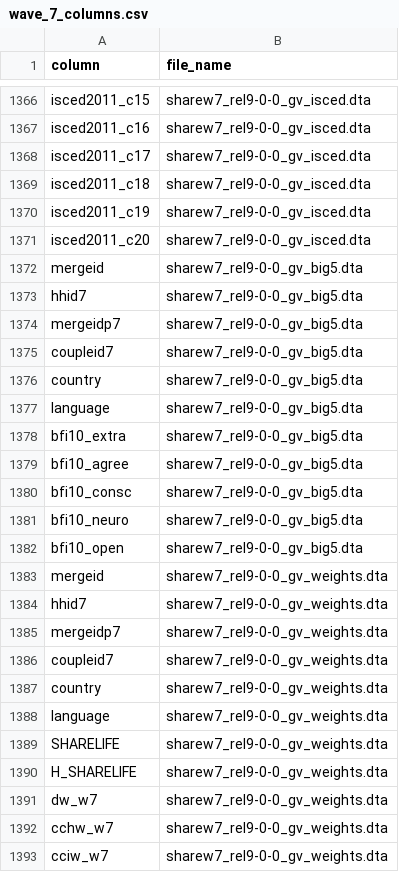
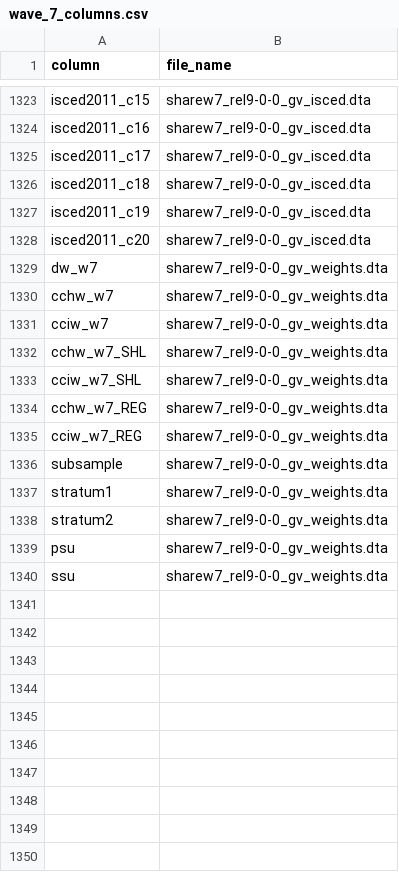
Before and after one commit to JosephBARBIERDARNAL/autoSHARE, a CSV file: static/columns/wave_7_columns.csv, drawn as a sheet; only a part is shown, gaps mark what is left out; the shorter side is filled out with more unchanged rows; the diff covers the shown part only; the diff names each change by its address in the sheet, - before the commit and + after, or states it on an @@ line.

```diff
--- a/static/columns/wave_7_columns.csv
+++ b/static/columns/wave_7_columns.csv
-row 1372: mergeid | sharew7_rel9-0-0_gv_big5.dta
-row 1373: hhid7 | sharew7_rel9-0-0_gv_big5.dta
-row 1374: mergeidp7 | sharew7_rel9-0-0_gv_big5.dta
-row 1375: coupleid7 | sharew7_rel9-0-0_gv_big5.dta
-row 1376: country | sharew7_rel9-0-0_gv_big5.dta
-row 1377: language | sharew7_rel9-0-0_gv_big5.dta
-row 1378: bfi10_extra | sharew7_rel9-0-0_gv_big5.dta
-row 1379: bfi10_agree | sharew7_rel9-0-0_gv_big5.dta
-row 1380: bfi10_consc | sharew7_rel9-0-0_gv_big5.dta
-row 1381: bfi10_neuro | sharew7_rel9-0-0_gv_big5.dta
-row 1382: bfi10_open | sharew7_rel9-0-0_gv_big5.dta
-row 1383: mergeid | sharew7_rel9-0-0_gv_weights.dta
-row 1384: hhid7 | sharew7_rel9-0-0_gv_weights.dta
-row 1385: mergeidp7 | sharew7_rel9-0-0_gv_weights.dta
-row 1386: coupleid7 | sharew7_rel9-0-0_gv_weights.dta
-row 1387: country | sharew7_rel9-0-0_gv_weights.dta
-row 1388: language | sharew7_rel9-0-0_gv_weights.dta
-row 1389: SHARELIFE | sharew7_rel9-0-0_gv_weights.dta
-row 1390: H_SHARELIFE | sharew7_rel9-0-0_gv_weights.dta
```
Also changed, not shown: 43 removed rows elsewhere in this file, static/columns/wave_1_columns.csv, static/columns/wave_4_columns.csv, 8 other files.
